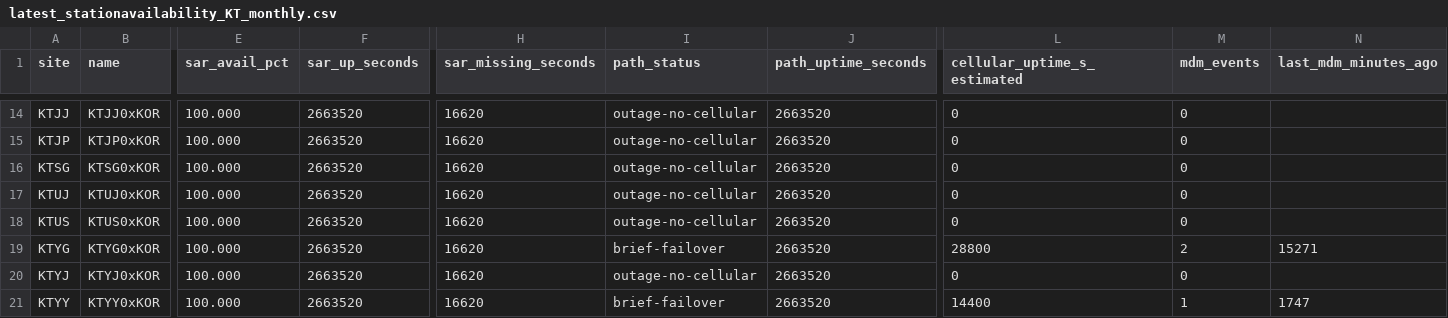
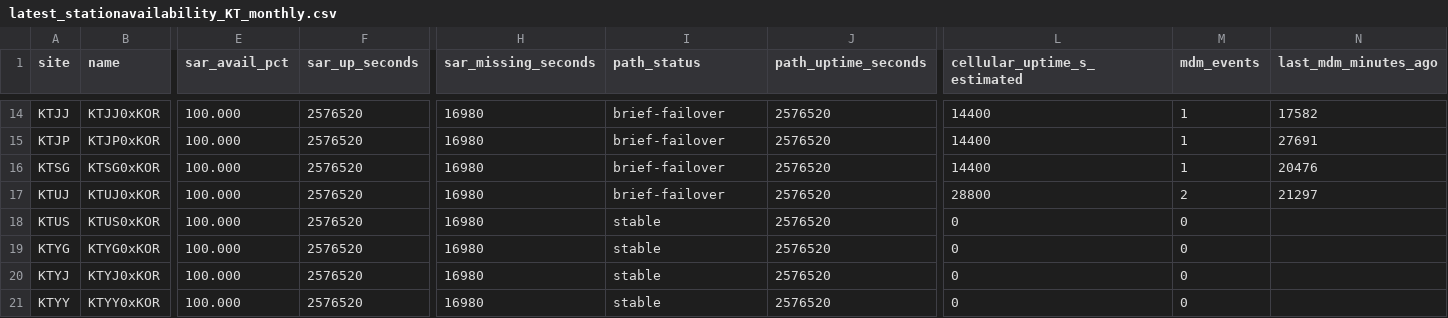
Before and after one commit to GianDuhina/station-availability-reports, a CSV file: latest_stationavailability_KT_monthly.csv, drawn as a sheet; only a part is shown, gaps mark what is left out; the diff covers the shown part only; the diff names each change by its address in the sheet, - before the commit and + after, or states it on an @@ line.

```diff
--- a/latest_stationavailability_KT_monthly.csv
+++ b/latest_stationavailability_KT_monthly.csv
-F14:F21 (sar_up_seconds): 2663520
+F14:F21 (sar_up_seconds): 2576520
-H14:H21 (sar_missing_seconds): 16620
+H14:H21 (sar_missing_seconds): 16980
-I14:I17 (path_status): outage-no-cellular
+I14:I17 (path_status): brief-failover
-J14:J21 (path_uptime_seconds): 2663520
+J14:J21 (path_uptime_seconds): 2576520
-L14:L16 (cellular_uptime_s_estimated): 0
+L14:L16 (cellular_uptime_s_estimated): 14400
-M14:M16 (mdm_events): 0
+M14:M16 (mdm_events): 1
-N14 (last_mdm_minutes_ago): (empty)
+N14 (last_mdm_minutes_ago): 17582
-N15 (last_mdm_minutes_ago): (empty)
+N15 (last_mdm_minutes_ago): 27691
-N16 (last_mdm_minutes_ago): (empty)
+N16 (last_mdm_minutes_ago): 20476
-L17 (cellular_uptime_s_estimated): 0
+L17 (cellular_uptime_s_estimated): 28800
-M17 (mdm_events): 0
+M17 (mdm_events): 2
-N17 (last_mdm_minutes_ago): (empty)
+N17 (last_mdm_minutes_ago): 21297
-I18 (path_status): outage-no-cellular
+I18 (path_status): stable
-I19 (path_status): brief-failover
+I19 (path_status): stable
-L19 (cellular_uptime_s_estimated): 28800
+L19 (cellular_uptime_s_estimated): 0
-M19 (mdm_events): 2
+M19 (mdm_events): 0
-N19 (last_mdm_minutes_ago): 15271
+N19 (last_mdm_minutes_ago): (empty)
-I20 (path_status): outage-no-cellular
+I20 (path_status): stable
-I21 (path_status): brief-failover
+I21 (path_status): stable
-L21 (cellular_uptime_s_estimated): 14400
+L21 (cellular_uptime_s_estimated): 0
-M21 (mdm_events): 1
+M21 (mdm_events): 0
-N21 (last_mdm_minutes_ago): 1747
+N21 (last_mdm_minutes_ago): (empty)
```
Also changed, not shown: 69 edited cells elsewhere in this file.
